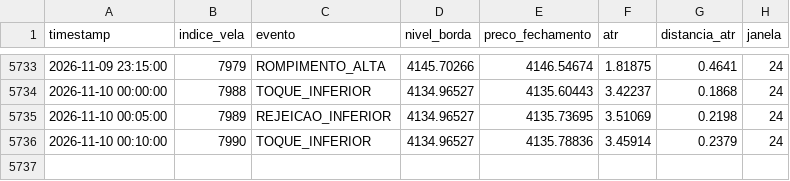
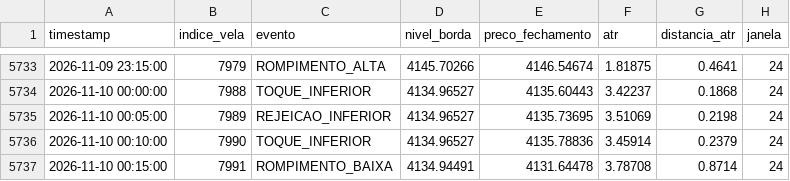
Before and after one commit to loucoparasempre00-ship-it/xauusd-bot-v2-, a CSV file: data/eventos_bordas_m5.csv, drawn as a sheet; only a part is shown, gaps mark what is left out; the diff names each change by its address in the sheet, - before the commit and + after, or states it on an @@ line.

```diff
--- a/data/eventos_bordas_m5.csv
+++ b/data/eventos_bordas_m5.csv
+row 5737: 2026-11-10 00:15:00 | 7991 | ROMPIMENTO_BAIXA | 4134.94491 | 4131.64478 | 3.78708 | 0.8714 | 24
```
Also changed, not shown: data/memoria_agente.csv, data/resultados_eventos_m5.csv, 18 other files.
